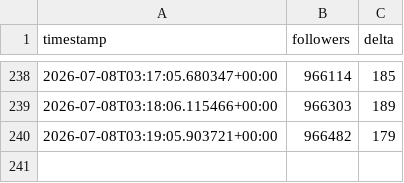
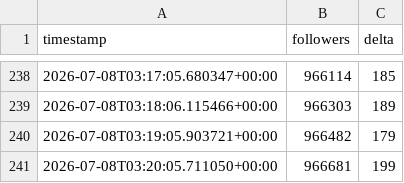
Before and after one commit to jonathanabrantes/postandoaquesia-bot, a CSV file: data/followers.csv, drawn as a sheet; only a part is shown, gaps mark what is left out; the diff names each change by its address in the sheet, - before the commit and + after, or states it on an @@ line.

Commit message:
chore(bot): atualiza followers.csv

```diff
--- a/data/followers.csv
+++ b/data/followers.csv
+row 241: 2026-07-08T03:20:05.711050+00:00 | 966681 | 199
```
